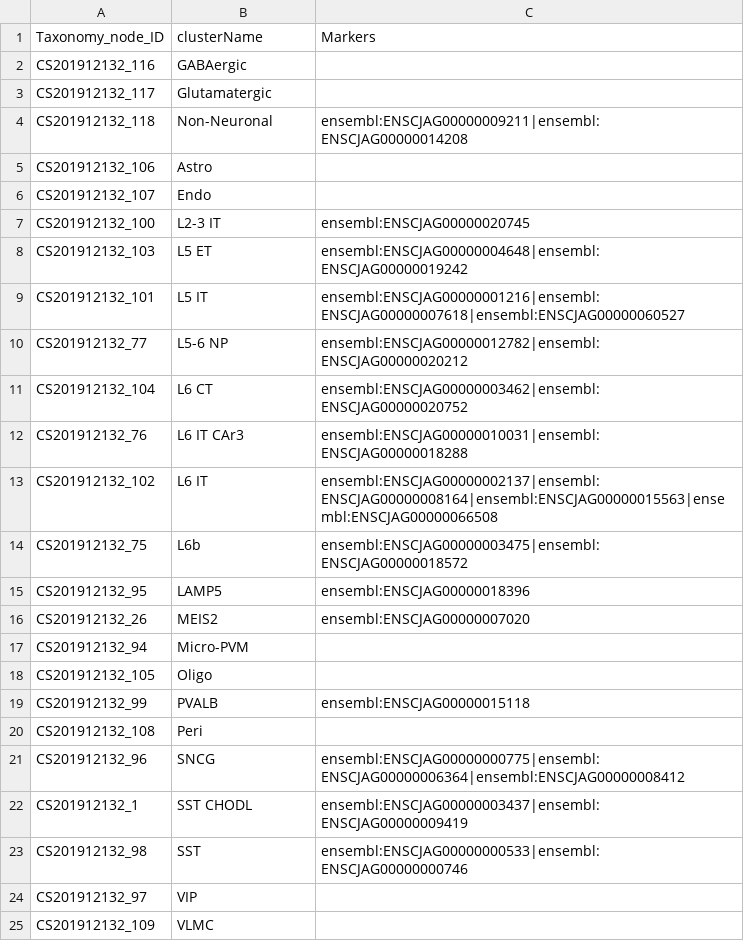
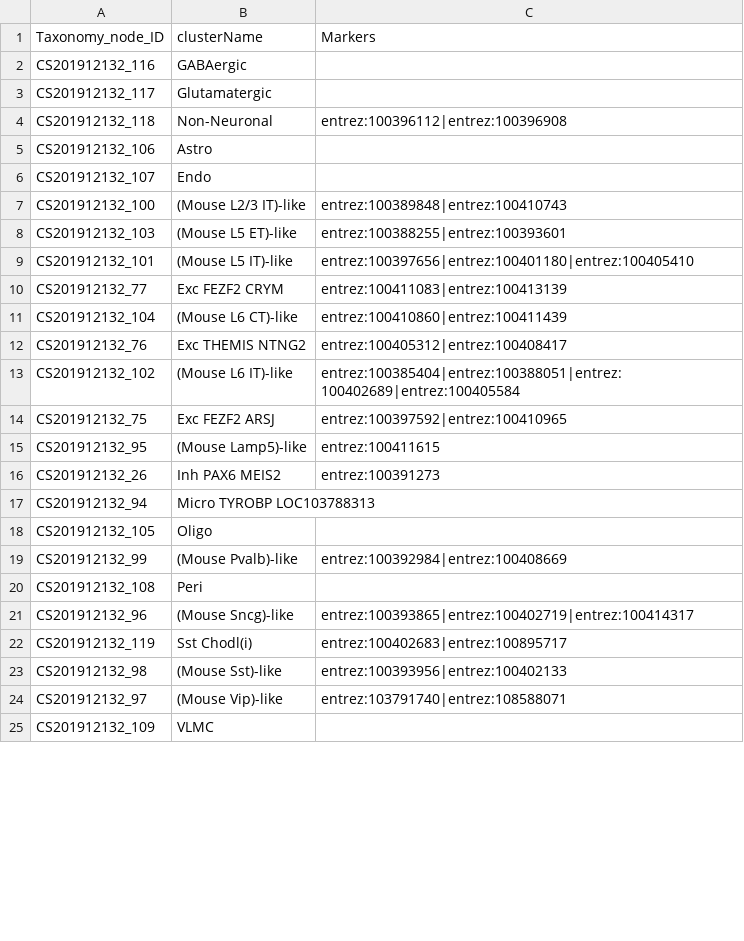
Before and after one commit to obophenotype/brain_data_standards_ontologies, a TSV file: src/markers/CS201912132_markers_denormalized.tsv, drawn as a sheet; only a part is shown; the diff covers the shown part only.

Commit message:
marmoser entrez markers

```diff
--- a/src/markers/CS201912132_markers_denormalized.tsv
+++ b/src/markers/CS201912132_markers_denormalized.tsv
@@ -3,23 +3,23 @@ CS201912132_116	GABAergic
 CS201912132_117	Glutamatergic	
-CS201912132_118	Non-Neuronal	ensembl:ENSCJAG00000009211|ensembl:ENSCJAG00000014208
+CS201912132_118	Non-Neuronal	entrez:100396112|entrez:100396908
 CS201912132_106	Astro	
 CS201912132_107	Endo	
-CS201912132_100	L2-3 IT	ensembl:ENSCJAG00000020745
-CS201912132_103	L5 ET	ensembl:ENSCJAG00000004648|ensembl:ENSCJAG00000019242
-CS201912132_101	L5 IT	ensembl:ENSCJAG00000001216|ensembl:ENSCJAG00000007618|ensembl:ENSCJAG00000060527
-CS201912132_77	L5-6 NP	ensembl:ENSCJAG00000012782|ensembl:ENSCJAG00000020212
-CS201912132_104	L6 CT	ensembl:ENSCJAG00000003462|ensembl:ENSCJAG00000020752
-CS201912132_76	L6 IT CAr3	ensembl:ENSCJAG00000010031|ensembl:ENSCJAG00000018288
-CS201912132_102	L6 IT	ensembl:ENSCJAG00000002137|ensembl:ENSCJAG00000008164|ensembl:ENSCJAG00000015563|ensembl:ENSCJAG00000066508
-CS201912132_75	L6b	ensembl:ENSCJAG00000003475|ensembl:ENSCJAG00000018572
-CS201912132_95	LAMP5	ensembl:ENSCJAG00000018396
-CS201912132_26	MEIS2	ensembl:ENSCJAG00000007020
-CS201912132_94	Micro-PVM	
+CS201912132_100	(Mouse L2/3 IT)-like	entrez:100389848|entrez:100410743
+CS201912132_103	(Mouse L5 ET)-like	entrez:100388255|entrez:100393601
+CS201912132_101	(Mouse L5 IT)-like	entrez:100397656|entrez:100401180|entrez:100405410
+CS201912132_77	Exc FEZF2 CRYM	entrez:100411083|entrez:100413139
+CS201912132_104	(Mouse L6 CT)-like	entrez:100410860|entrez:100411439
+CS201912132_76	Exc THEMIS NTNG2	entrez:100405312|entrez:100408417
+CS201912132_102	(Mouse L6 IT)-like	entrez:100385404|entrez:100388051|entrez:100402689|entrez:100405584
+CS201912132_75	Exc FEZF2 ARSJ	entrez:100397592|entrez:100410965
+CS201912132_95	(Mouse Lamp5)-like	entrez:100411615
+CS201912132_26	Inh PAX6 MEIS2	entrez:100391273
+CS201912132_94	Micro TYROBP LOC103788313	
 CS201912132_105	Oligo	
-CS201912132_99	PVALB	ensembl:ENSCJAG00000015118
+CS201912132_99	(Mouse Pvalb)-like	entrez:100392984|entrez:100408669
 CS201912132_108	Peri	
-CS201912132_96	SNCG	ensembl:ENSCJAG00000000775|ensembl:ENSCJAG00000006364|ensembl:ENSCJAG00000008412
-CS201912132_1	SST CHODL	ensembl:ENSCJAG00000003437|ensembl:ENSCJAG00000009419
-CS201912132_98	SST	ensembl:ENSCJAG00000000533|ensembl:ENSCJAG00000000746
-CS201912132_97	VIP	
+CS201912132_96	(Mouse Sncg)-like	entrez:100393865|entrez:100402719|entrez:100414317
+CS201912132_119	Sst Chodl(i)	entrez:100402683|entrez:100895717
+CS201912132_98	(Mouse Sst)-like	entrez:100393956|entrez:100402133
+CS201912132_97	(Mouse Vip)-like	entrez:103791740|entrez:108588071
 CS201912132_109	VLMC	
```
Also changed, not shown: 1 added row and 91 edited cells elsewhere in this file, src/markers/CS201912132_markers.tsv, 1 other file.
